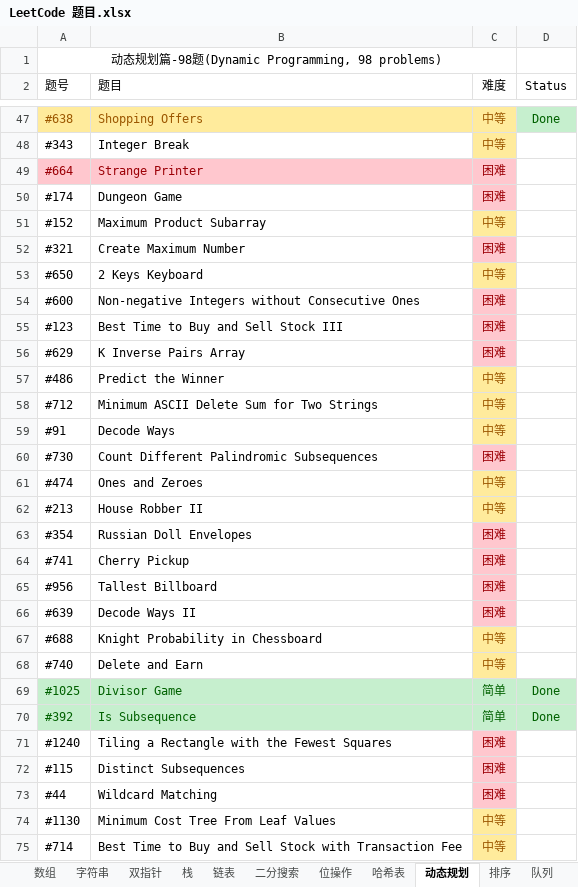
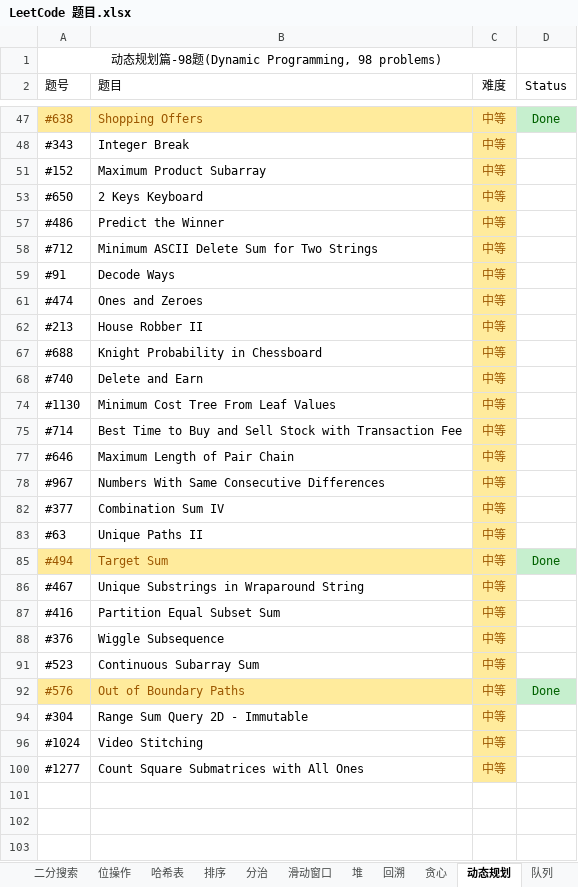
Before and after one commit to unwindfly/GitStudy, an Excel workbook: LeetCode 题目.xlsx, sheet 动态规划, drawn as a sheet; only a part is shown, gaps mark what is left out; the shorter side is filled out with more unchanged rows; values as stored, in another font and other column widths than the file's, no borders; charts and pictures not drawn; the diff covers the shown part only; the diff names each change by its address in the sheet, - before the commit and + after, or states it on an @@ line.

```diff
--- a/LeetCode 题目.xlsx (sheet 动态规划)
+++ b/LeetCode 题目.xlsx (sheet 动态规划)
@@ sheet tab order changed: 二分搜索 | 位操作 | 哈希表 | 排序 | 分治 | 滑动窗口 | 堆 | 回溯 | 贪心 | 动态规划 | 队列 @@
@@ row 49 hidden: #664 | Strange Printer | 困难 @@
@@ row 50 hidden: #174 | Dungeon Game | 困难 @@
@@ row 52 hidden: #321 | Create Maximum Number | 困难 @@
@@ row 54 hidden: #600 | Non-negative Integers without Consecutive Ones | 困难 @@
@@ row 55 hidden: #123 | Best Time to Buy and Sell Stock III | 困难 @@
@@ row 56 hidden: #629 | K Inverse Pairs Array | 困难 @@
@@ row 60 hidden: #730 | Count Different Palindromic Subsequences | 困难 @@
@@ row 63 hidden: #354 | Russian Doll Envelopes | 困难 @@
@@ row 64 hidden: #741 | Cherry Pickup | 困难 @@
@@ row 65 hidden: #956 | Tallest Billboard | 困难 @@
@@ row 66 hidden: #639 | Decode Ways II | 困难 @@
@@ row 69 hidden: #1025 | Divisor Game | 简单 | Done @@
@@ row 70 hidden: #392 | Is Subsequence | 简单 | Done @@
@@ row 71 hidden: #1240 | Tiling a Rectangle with the Fewest Squares | 困难 @@
@@ row 72 hidden: #115 | Distinct Subsequences | 困难 @@
@@ row 73 hidden: #44 | Wildcard Matching | 困难 @@
```
Also changed, not shown: 31 hidden or unhidden rows, 3 edited cells and cell formats elsewhere in this sheet, sheet 哈希表, sheet 数组, sheet 二分搜索, sheet 字符串, sheet 双指针, sheet 栈, 9 more sheets, hidden cells, charts or pictures.
